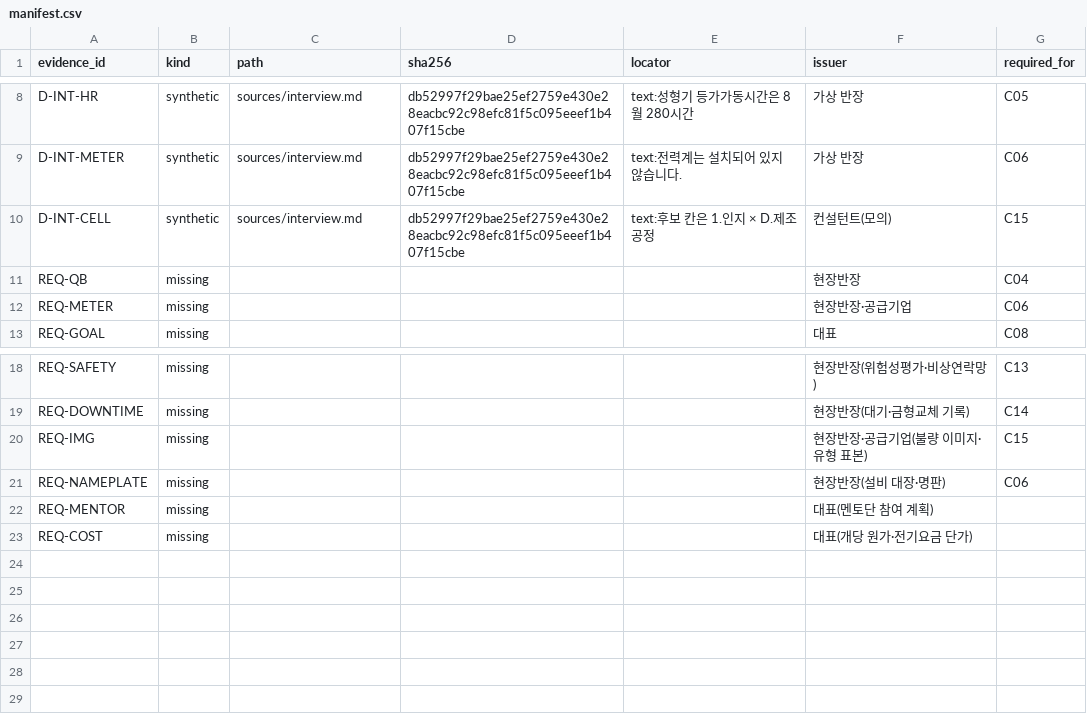
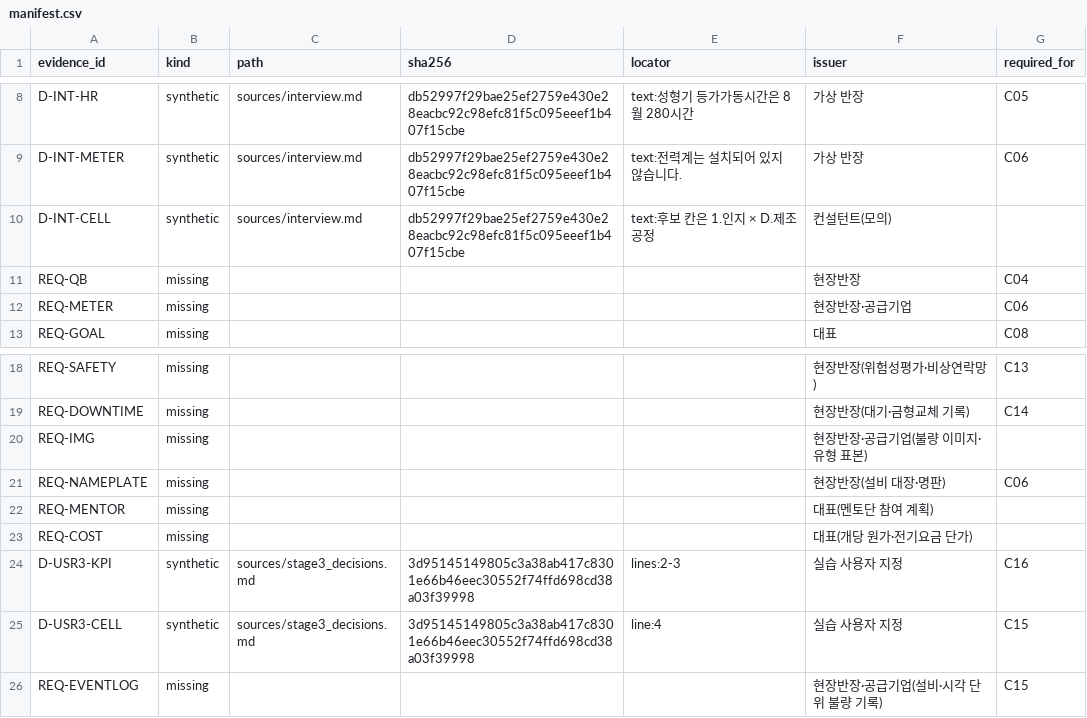
Before and after one commit to ninestonelee/ax-consultant-module3, a CSV file: 실습_D마스크_sf/manifest.csv, drawn as a sheet; only a part is shown, gaps mark what is left out.

```diff
--- a/실습_D마스크_sf/manifest.csv
+++ b/실습_D마스크_sf/manifest.csv
@@ -9,3 +9,3 @@ D-INT-HR,synthetic,sources/interview.md,db52997f29bae25ef2759e430e28eacbc92c98ef
 D-INT-METER,synthetic,sources/interview.md,db52997f29bae25ef2759e430e28eacbc92c98efc81f5c095eeef1b407f15cbe,text:전력계는 설치되어 있지 않습니다.,가상 반장,C06
-D-INT-CELL,synthetic,sources/interview.md,db52997f29bae25ef2759e430e28eacbc92c98efc81f5c095eeef1b407f15cbe,text:후보 칸은 1.인지 × D.제조공정,컨설턴트(모의),C15
+D-INT-CELL,synthetic,sources/interview.md,db52997f29bae25ef2759e430e28eacbc92c98efc81f5c095eeef1b407f15cbe,text:후보 칸은 1.인지 × D.제조공정,컨설턴트(모의),
 REQ-QB,missing,,,,현장반장,C04
@@ -19,3 +19,3 @@ REQ-SAFETY,missing,,,,현장반장(위험성평가·비상연락망),C13
 REQ-DOWNTIME,missing,,,,현장반장(대기·금형교체 기록),C14
-REQ-IMG,missing,,,,현장반장·공급기업(불량 이미지·유형 표본),C15
+REQ-IMG,missing,,,,현장반장·공급기업(불량 이미지·유형 표본),
 REQ-NAMEPLATE,missing,,,,현장반장(설비 대장·명판),C06
@@ -23 +23,4 @@ REQ-MENTOR,missing,,,,대표(멘토단 참여 계획),
 REQ-COST,missing,,,,대표(개당 원가·전기요금 단가),
+D-USR3-KPI,synthetic,sources/stage3_decisions.md,3d95145149805c3a38ab417c8301e66b46eec30552f74ffd698cd38a03f39998,lines:2-3,실습 사용자 지정,C16
+D-USR3-CELL,synthetic,sources/stage3_decisions.md,3d95145149805c3a38ab417c8301e66b46eec30552f74ffd698cd38a03f39998,line:4,실습 사용자 지정,C15
+REQ-EVENTLOG,missing,,,,현장반장·공급기업(설비·시각 단위 불량 기록),C15
```
Also changed, not shown: 실습_D마스크_sf/claims.csv, 3 other files.
